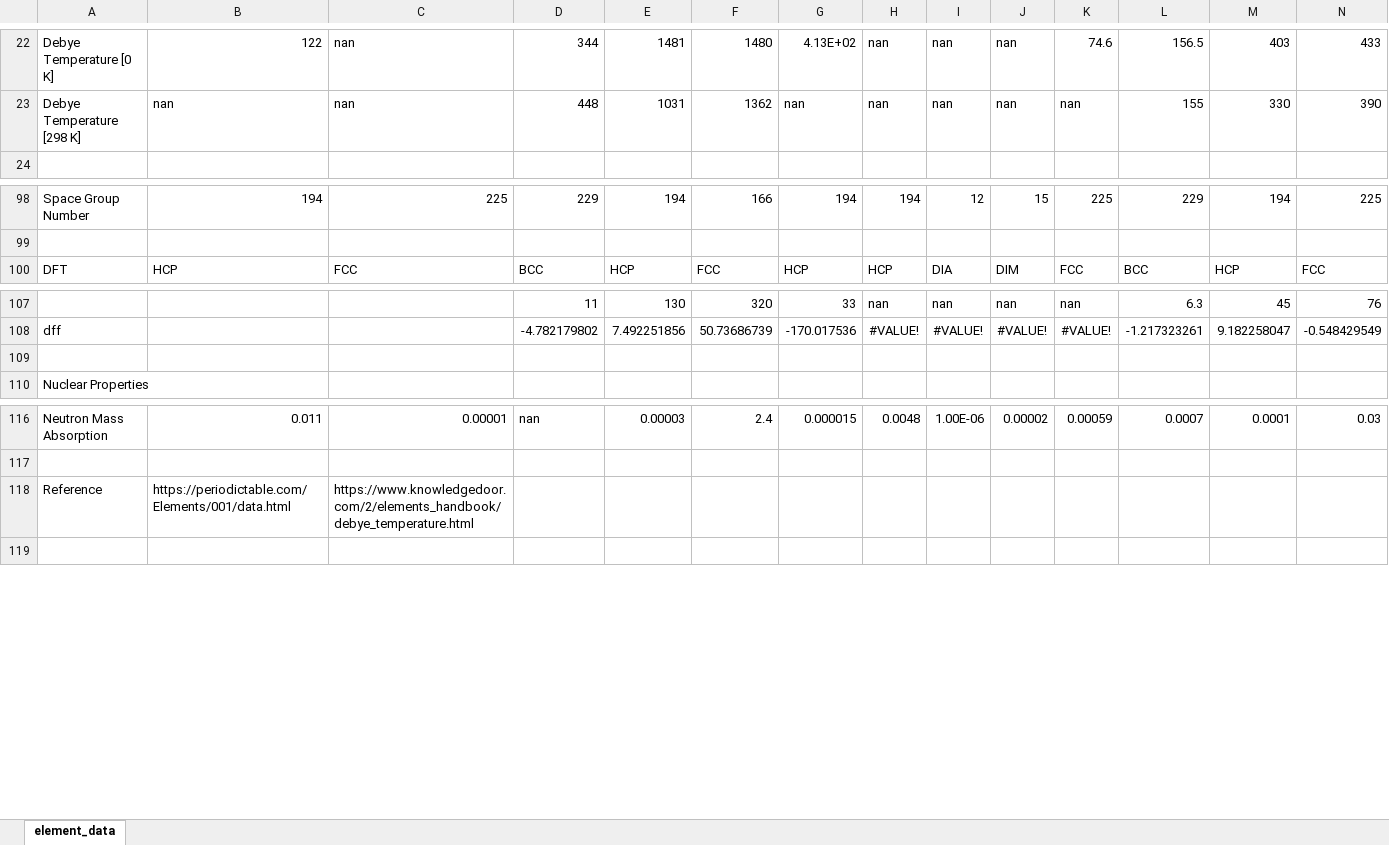
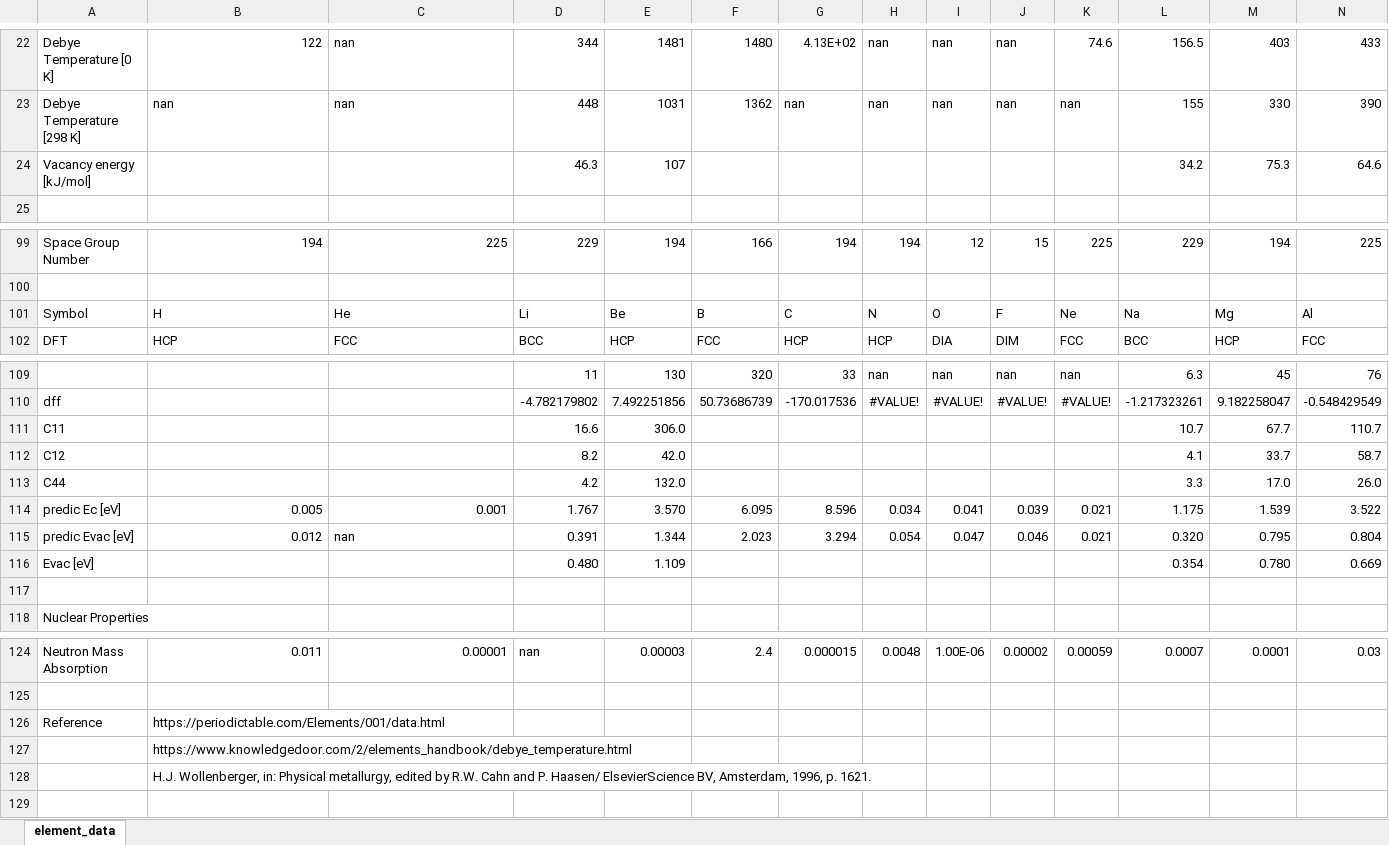
Before and after one commit to by-student-2017/lammps_education_metal_win, an Excel workbook: potentials/meam/make_training_data_code/element_data.xlsx, sheet element_data, drawn as a sheet; only a part is shown, gaps mark what is left out; values as stored, in another font and other column widths than the file's, no borders; charts and pictures not drawn; addresses are those after the commit; rows hold the shown columns only; the diff names each change by its address in the sheet, - before the commit and + after, or states it on an @@ line.

Commit message:
Add files via upload

```diff
--- a/potentials/meam/make_training_data_code/element_data.xlsx (sheet element_data)
+++ b/potentials/meam/make_training_data_code/element_data.xlsx (sheet element_data)
+row 24: Vacancy energy [kJ/mol] |  |  | 46.3 | 107 |  |  |  |  |  |  | 34.2 | 75.3 | 64.6
+row 101: Symbol | H | He | Li | Be | B | C | N | O | F | Ne | Na | Mg | Al
+row 111: C11 |  |  | 16.6 | 306.0 |  |  |  |  |  |  | 10.7 | 67.7 | 110.7
+row 112: C12 |  |  | 8.2 | 42.0 |  |  |  |  |  |  | 4.1 | 33.7 | 58.7
+row 113: C44 |  |  | 4.2 | 132.0 |  |  |  |  |  |  | 3.3 | 17.0 | 26.0
+row 114: predic Ec [eV] | 0.005 | 0.001 | 1.767 | 3.570 | 6.095 | 8.596 | 0.034 | 0.041 | 0.039 | 0.021 | 1.175 | 1.539 | 3.522
+row 115: predic Evac [eV] | 0.012 | nan | 0.391 | 1.344 | 2.023 | 3.294 | 0.054 | 0.047 | 0.046 | 0.021 | 0.320 | 0.795 | 0.804
+row 116: Evac [eV] |  |  | 0.480 | 1.109 |  |  |  |  |  |  | 0.354 | 0.780 | 0.669
-C126: https://www.knowledgedoor.com/2/elements_handbook/debye_temperature.html
+C126: (empty)
+row 127:  | https://www.knowledgedoor.com/2/elements_handbook/debye_temperature.html
+row 128:  | H.J. Wollenberger, in: Physical metallurgy, edited by R.W. Cahn and P. Haasen/ ElsevierScience BV, Amsterdam, 1996, p. 1621.
```
Also changed, not shown: formulas that keep their value, charts or pictures.
